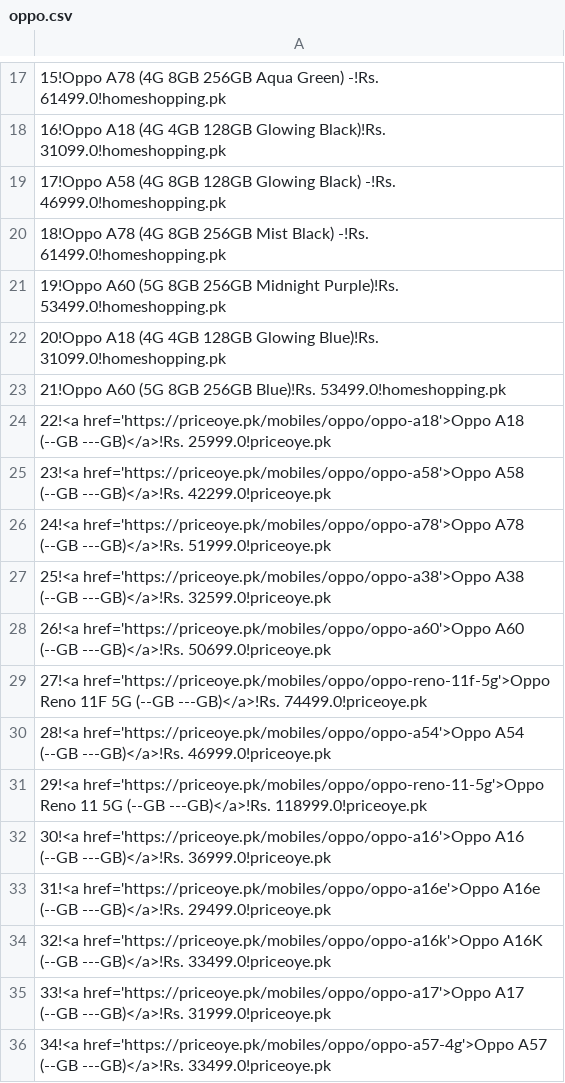
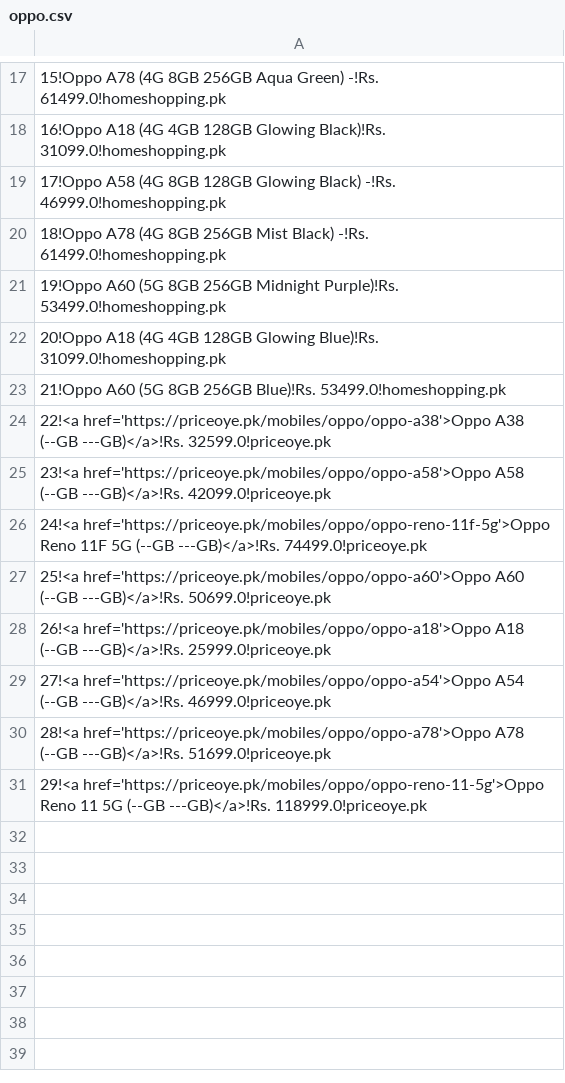
Before and after one commit to maliksuhail/mobileprices, a CSV file: assets/oppo/oppo.csv, drawn as a sheet; only a part is shown, gaps mark what is left out.

```diff
--- a/assets/oppo/oppo.csv
+++ b/assets/oppo/oppo.csv
@@ -23,14 +23,9 @@
 21!Oppo A60 (5G 8GB 256GB Blue)!Rs. 53499.0!homeshopping.pk
-22!<a href='https://priceoye.pk/mobiles/oppo/oppo-a18'>Oppo A18 (--GB ---GB)</a>!Rs. 25999.0!priceoye.pk
-23!<a href='https://priceoye.pk/mobiles/oppo/oppo-a58'>Oppo A58 (--GB ---GB)</a>!Rs. 42299.0!priceoye.pk
-24!<a href='https://priceoye.pk/mobiles/oppo/oppo-a78'>Oppo A78 (--GB ---GB)</a>!Rs. 51999.0!priceoye.pk
-25!<a href='https://priceoye.pk/mobiles/oppo/oppo-a38'>Oppo A38 (--GB ---GB)</a>!Rs. 32599.0!priceoye.pk
-26!<a href='https://priceoye.pk/mobiles/oppo/oppo-a60'>Oppo A60 (--GB ---GB)</a>!Rs. 50699.0!priceoye.pk
-27!<a href='https://priceoye.pk/mobiles/oppo/oppo-reno-11f-5g'>Oppo Reno 11F 5G (--GB ---GB)</a>!Rs. 74499.0!priceoye.pk
-28!<a href='https://priceoye.pk/mobiles/oppo/oppo-a54'>Oppo A54 (--GB ---GB)</a>!Rs. 46999.0!priceoye.pk
+22!<a href='https://priceoye.pk/mobiles/oppo/oppo-a38'>Oppo A38 (--GB ---GB)</a>!Rs. 32599.0!priceoye.pk
+23!<a href='https://priceoye.pk/mobiles/oppo/oppo-a58'>Oppo A58 (--GB ---GB)</a>!Rs. 42099.0!priceoye.pk
+24!<a href='https://priceoye.pk/mobiles/oppo/oppo-reno-11f-5g'>Oppo Reno 11F 5G (--GB ---GB)</a>!Rs. 74499.0!priceoye.pk
+25!<a href='https://priceoye.pk/mobiles/oppo/oppo-a60'>Oppo A60 (--GB ---GB)</a>!Rs. 50699.0!priceoye.pk
+26!<a href='https://priceoye.pk/mobiles/oppo/oppo-a18'>Oppo A18 (--GB ---GB)</a>!Rs. 25999.0!priceoye.pk
+27!<a href='https://priceoye.pk/mobiles/oppo/oppo-a54'>Oppo A54 (--GB ---GB)</a>!Rs. 46999.0!priceoye.pk
+28!<a href='https://priceoye.pk/mobiles/oppo/oppo-a78'>Oppo A78 (--GB ---GB)</a>!Rs. 51699.0!priceoye.pk
 29!<a href='https://priceoye.pk/mobiles/oppo/oppo-reno-11-5g'>Oppo Reno 11 5G (--GB ---GB)</a>!Rs. 118999.0!priceoye.pk
-30!<a href='https://priceoye.pk/mobiles/oppo/oppo-a16'>Oppo A16 (--GB ---GB)</a>!Rs. 36999.0!priceoye.pk
-31!<a href='https://priceoye.pk/mobiles/oppo/oppo-a16e'>Oppo A16e (--GB ---GB)</a>!Rs. 29499.0!priceoye.pk
-32!<a href='https://priceoye.pk/mobiles/oppo/oppo-a16k'>Oppo A16K (--GB ---GB)</a>!Rs. 33499.0!priceoye.pk
-33!<a href='https://priceoye.pk/mobiles/oppo/oppo-a17'>Oppo A17 (--GB ---GB)</a>!Rs. 31999.0!priceoye.pk
-34!<a href='https://priceoye.pk/mobiles/oppo/oppo-a57-4g'>Oppo A57 (--GB ---GB)</a>!Rs. 33499.0!priceoye.pk
```
Also changed, not shown: assets/apple/apple.csv, assets/honor/honor.csv, 38 other files.
